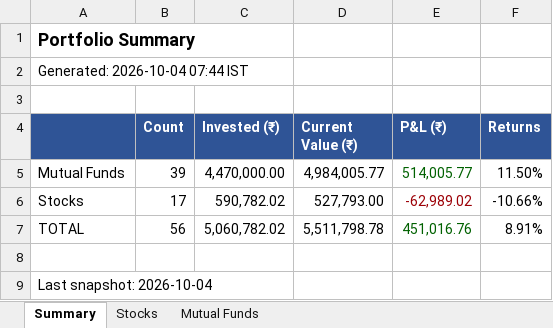
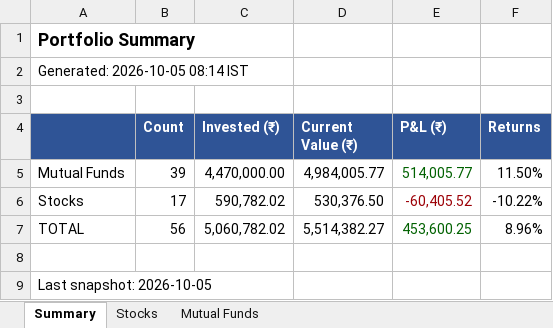
Before and after one commit to greenteamz/track_fin, an Excel workbook: portfolio_report.xlsx, sheet Summary, drawn as a sheet; values as stored, in another font and other column widths than the file's, no borders; the diff names each change by its address in the sheet, - before the commit and + after, or states it on an @@ line.

```diff
--- a/portfolio_report.xlsx (sheet Summary)
+++ b/portfolio_report.xlsx (sheet Summary)
-A2: Generated: 2026-10-04 07:44 IST
+A2: Generated: 2026-10-05 08:14 IST
-D6 (Current Value (₹)): 527,793.00
+D6 (Current Value (₹)): 530,376.50
-E6 (P&L (₹)): -62,989.02
+E6 (P&L (₹)): -60,405.52
-F6 (Returns): -10.66%
+F6 (Returns): -10.22%
-D7 (Current Value (₹)): 5,511,798.78
+D7 (Current Value (₹)): 5,514,382.27
-E7 (P&L (₹)): 451,016.76
+E7 (P&L (₹)): 453,600.25
-F7 (Returns): 8.91%
+F7 (Returns): 8.96%
-A9: Last snapshot: 2026-10-04
+A9: Last snapshot: 2026-10-05
```
Also changed, not shown: sheet Stocks, sheet Mutual Funds.
